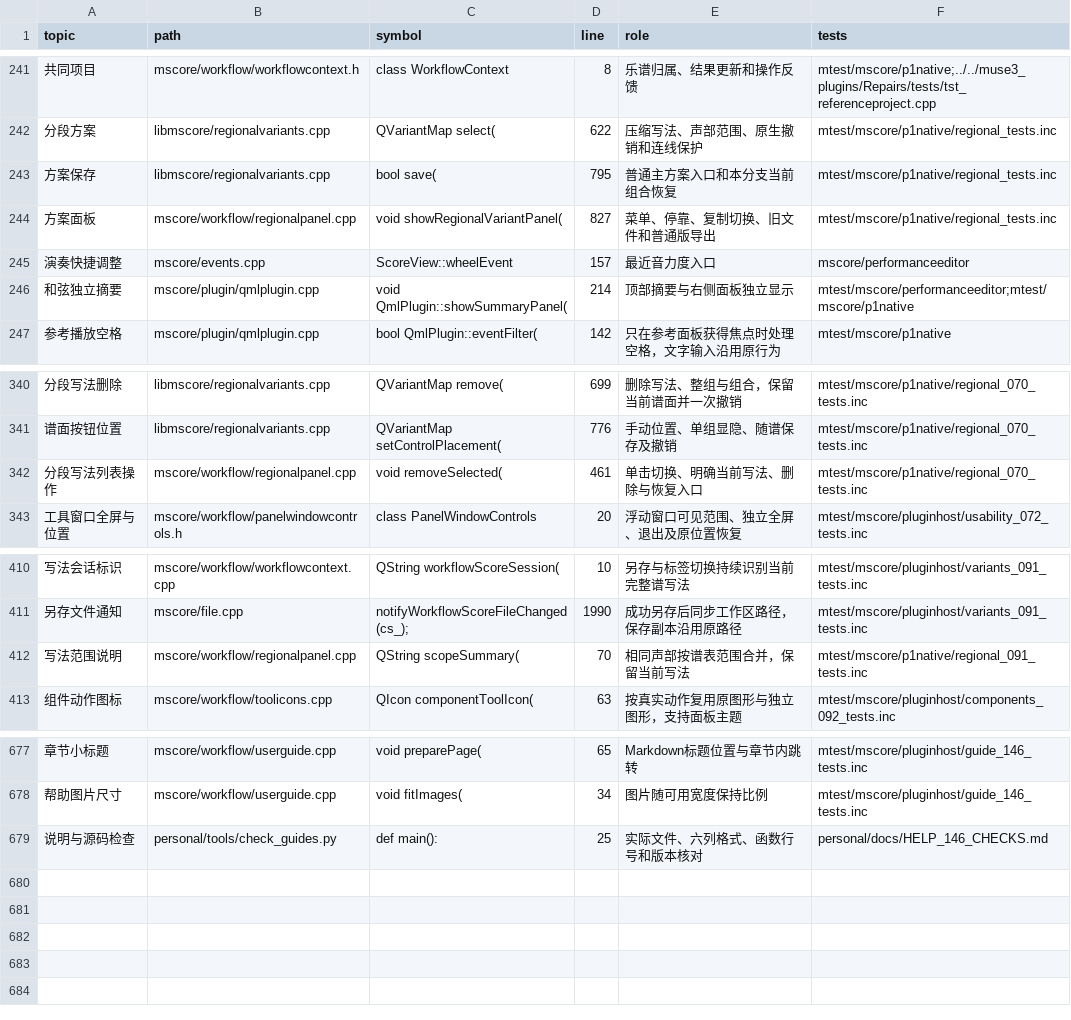
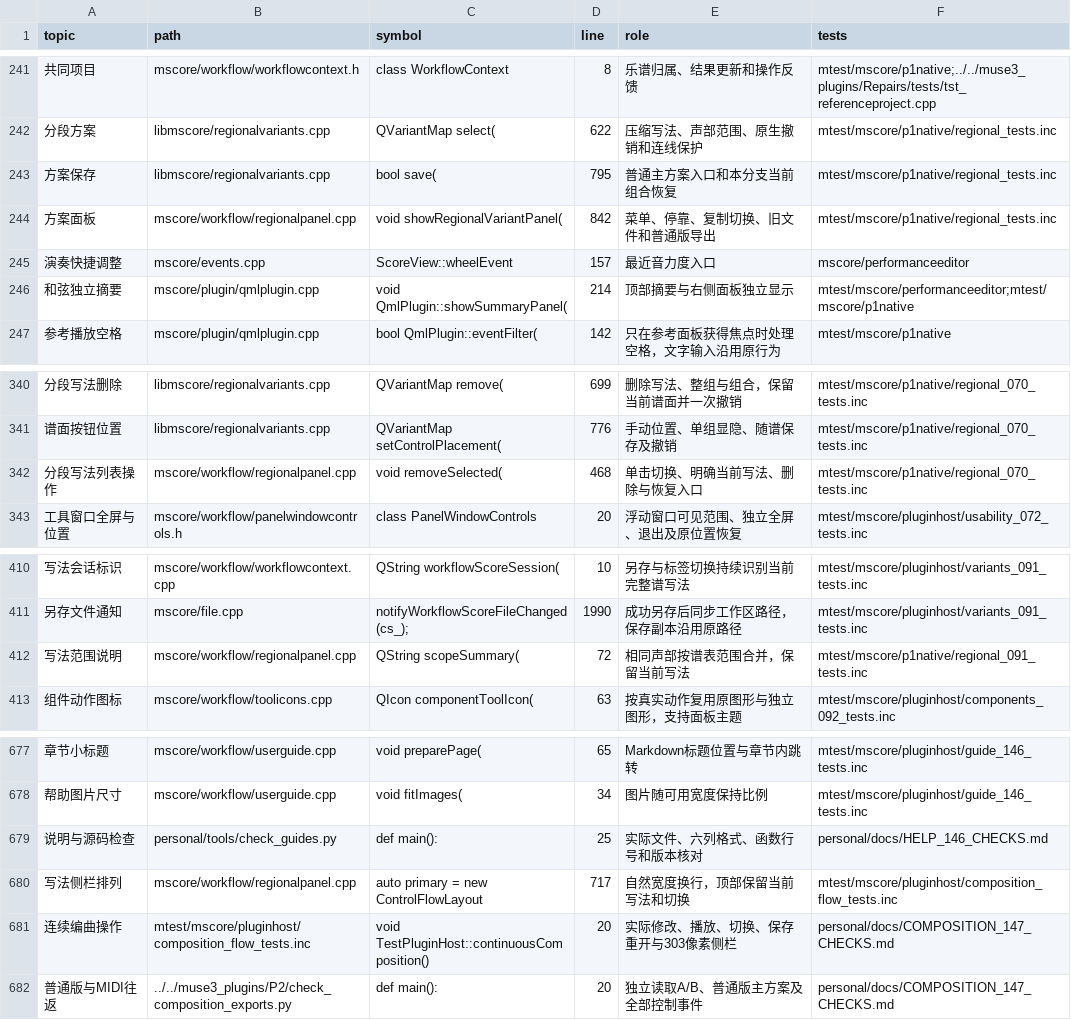
Before and after one commit to Freddd13/MuseScore, a TSV file: personal/docs/source-map.tsv, drawn as a sheet; only a part is shown, gaps mark what is left out; the diff names each change by its address in the sheet, - before the commit and + after, or states it on an @@ line.

```diff
--- a/personal/docs/source-map.tsv
+++ b/personal/docs/source-map.tsv
-D244 (line): 827
+D244 (line): 842
-D342 (line): 461
+D342 (line): 468
-D412 (line): 70
+D412 (line): 72
+row 680: 写法侧栏排列 | mscore/workflow/regionalpanel.cpp | auto primary = new ControlFlowLayout | 717 | 自然宽度换行，顶部保留当前写法和切换 | mtest/mscore/pluginhost/composition_flow_tests.inc
+row 681: 连续编曲操作 | mtest/mscore/pluginhost/composition_flow_tests.inc | void TestPluginHost::continuousComposition() | 20 | 实际修改、播放、切换、保存重开与303像素侧栏 | personal/docs/COMPOSITION_147_CHECKS.md
+row 682: 普通版与MIDI往返 | ../../muse3_plugins/P2/check_composition_exports.py | def main(): | 20 | 独立读取A/B、普通版主方案及全部控制事件 | personal/docs/COMPOSITION_147_CHECKS.md
```
Also changed, not shown: 12 other files.
